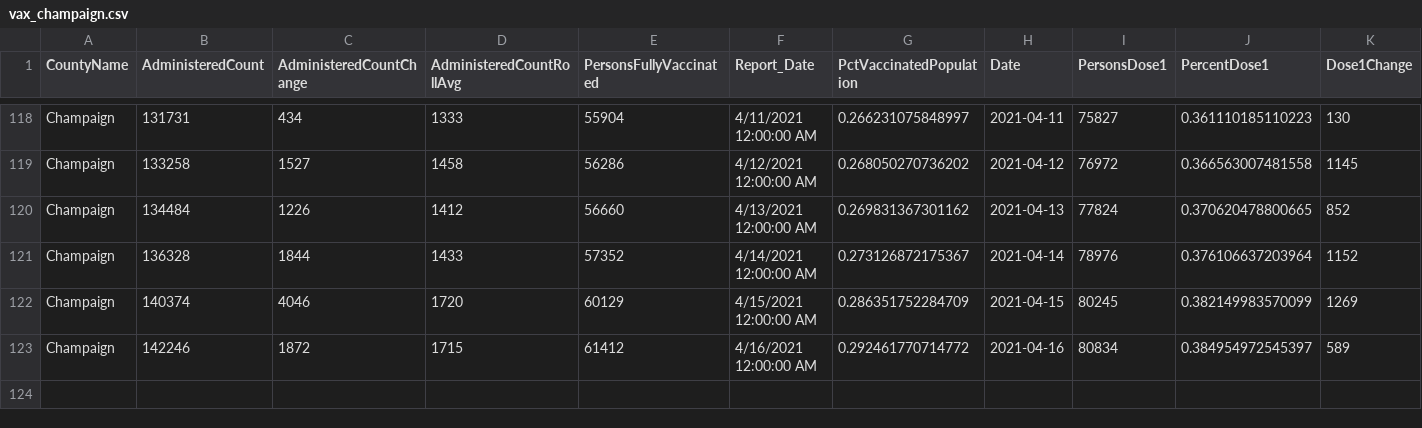
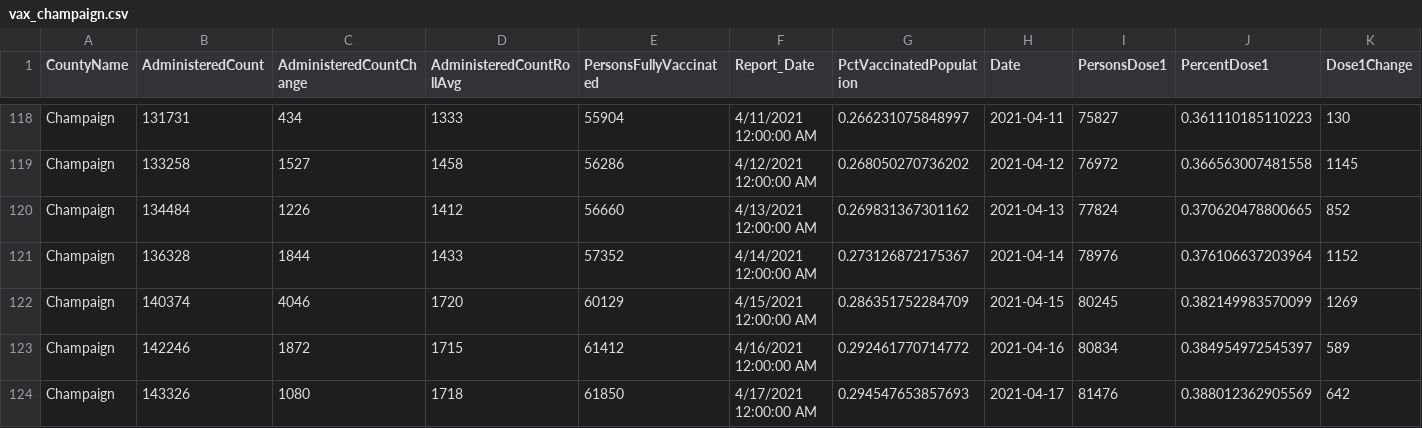
Before and after one commit to bzigterman/CUcovid, a CSV file: idph/vax_champaign.csv, drawn as a sheet; only a part is shown, gaps mark what is left out; rows hold the shown columns only; the diff names each change by its address in the sheet, - before the commit and + after, or states it on an @@ line.

Commit message:
add data

```diff
--- a/idph/vax_champaign.csv
+++ b/idph/vax_champaign.csv
+row 124: Champaign | 143326 | 1080 | 1718 | 61850 | 4/17/2021 12:00:00 AM | 0.294547653857693 | 2021-04-17 | 81476 | 0.388012362905569 | 642
```
Also changed, not shown: data/CUcovid.csv, data/uicovid.csv, 42 other files.
